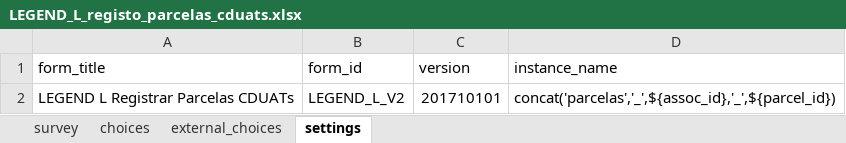
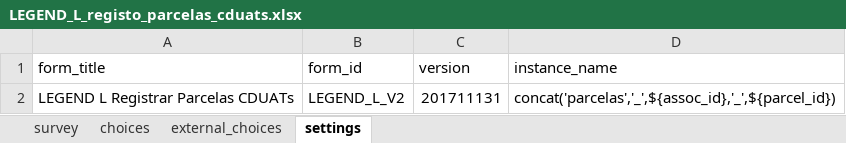
Before and after one commit to TerraFirmaMozambique/legend-odk-forms, an Excel workbook: L_registo_parcelas/LEGEND_L_registo_parcelas_cduats-media/LEGEND_L_registo_parcelas_cduats.xlsx, sheet settings, drawn as a sheet; values as stored, in another font and other column widths than the file's, no borders; the diff names each change by its address in the sheet, - before the commit and + after, or states it on an @@ line.

Commit message:
Updates Form L

```diff
--- a/L_registo_parcelas/LEGEND_L_registo_parcelas_cduats-media/LEGEND_L_registo_parcelas_cduats.xlsx (sheet settings)
+++ b/L_registo_parcelas/LEGEND_L_registo_parcelas_cduats-media/LEGEND_L_registo_parcelas_cduats.xlsx (sheet settings)
-C2 (version): 201710101
+C2 (version): 201711131
```
Also changed, not shown: 1 other file.
